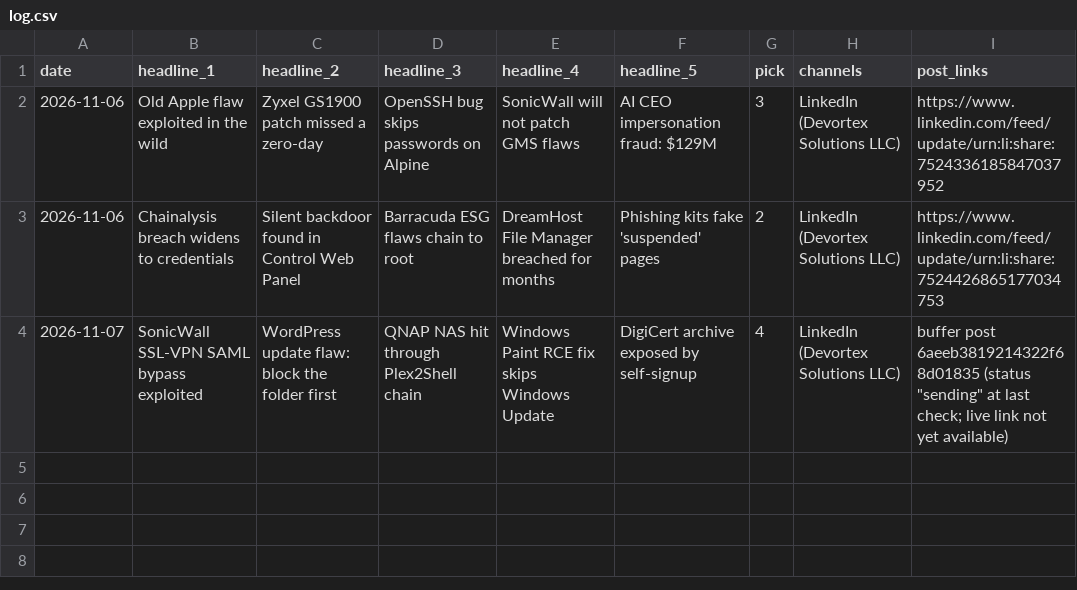
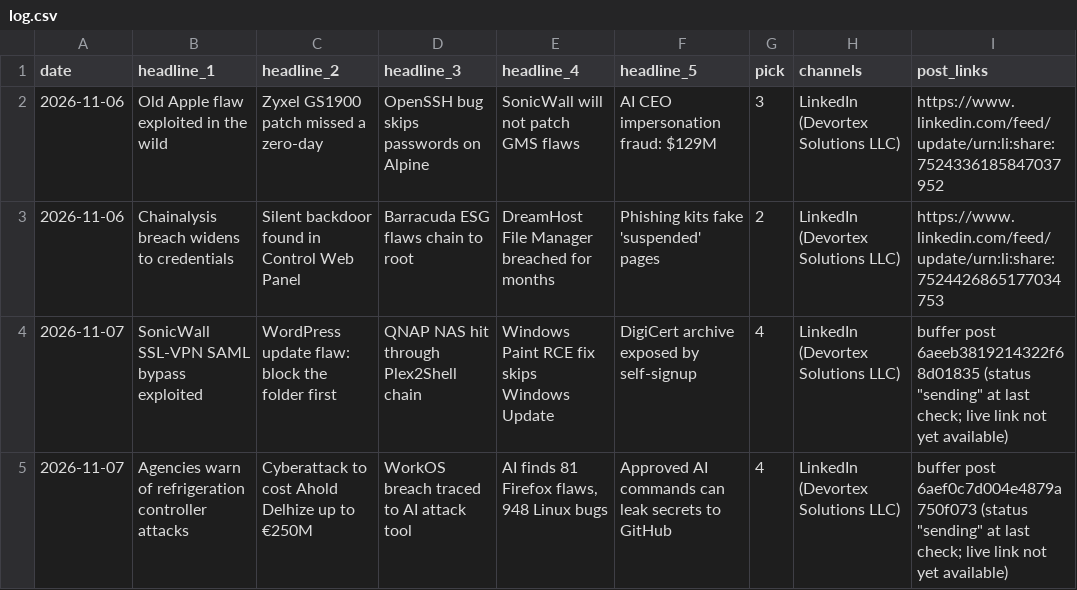
Before and after one commit to zallomah/scheduled-posts, a CSV file: log.csv, drawn as a sheet.

```diff
--- a/log.csv
+++ b/log.csv
@@ -4 +4,2 @@ date,headline_1,headline_2,headline_3,headline_4,headline_5,pick,channels,post_l
 2026-11-07,SonicWall SSL-VPN SAML bypass exploited,WordPress update flaw: block the folder first,QNAP NAS hit through Plex2Shell chain,Windows Paint RCE fix skips Windows Update,DigiCert archive exposed by self-signup,4,LinkedIn (Devortex Solutions LLC),buffer post 6aeeb3819214322f68d01835 (status "sending" at last check; live link not yet available)
+2026-11-07,Agencies warn of refrigeration controller attacks,Cyberattack to cost Ahold Delhize up to €250M,WorkOS breach traced to AI attack tool,"AI finds 81 Firefox flaws, 948 Linux bugs",Approved AI commands can leak secrets to GitHub,4,LinkedIn (Devortex Solutions LLC),buffer post 6aef0c7d004e4879a750f073 (status "sending" at last check; live link not yet available)
```
